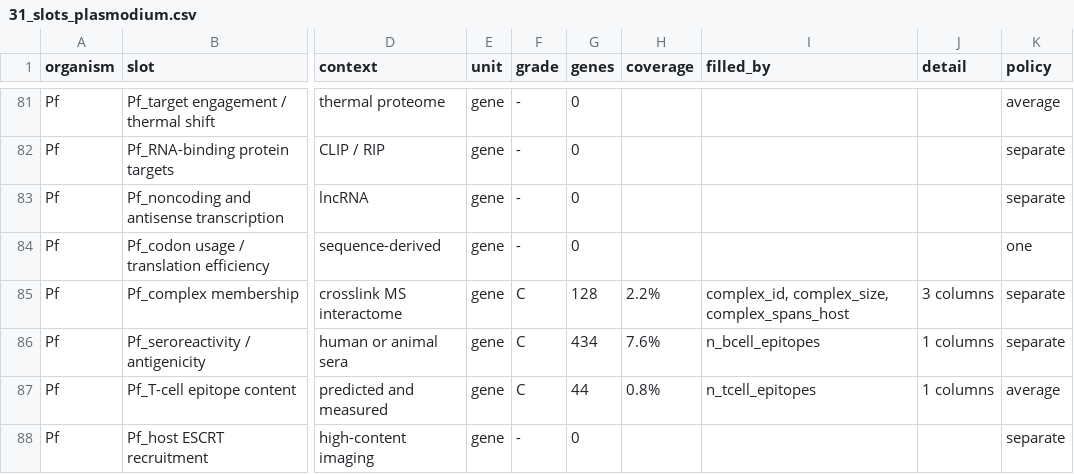
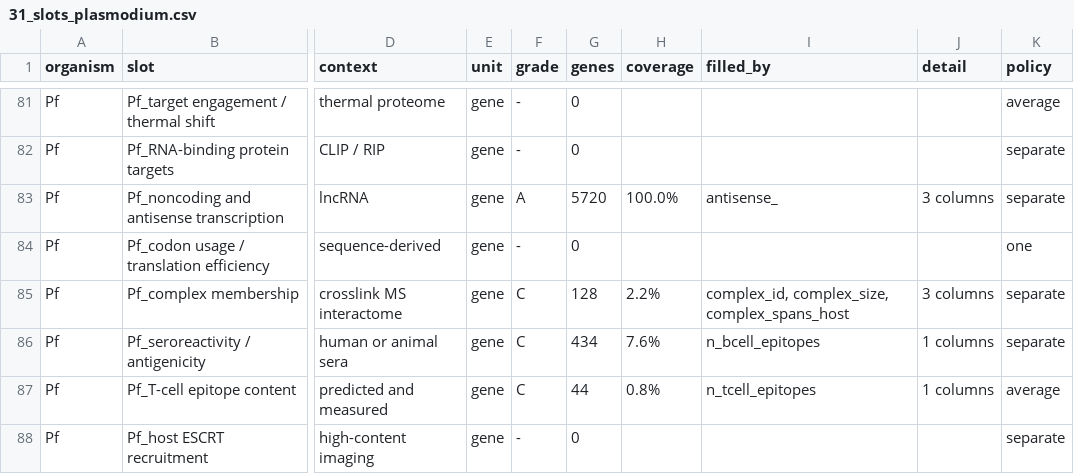
Before and after one commit to EinarOlafsson/starplast, a CSV file: instructions/done/31_slots_plasmodium.csv, drawn as a sheet; only a part is shown, gaps mark what is left out; the diff names each change by its address in the sheet, - before the commit and + after, or states it on an @@ line.

```diff
--- a/instructions/done/31_slots_plasmodium.csv
+++ b/instructions/done/31_slots_plasmodium.csv
-F83 (grade): -
+F83 (grade): A
-G83 (genes): 0
+G83 (genes): 5720
-H83 (coverage): (empty)
+H83 (coverage): 100.0%
-I83 (filled_by): (empty)
+I83 (filled_by): antisense_
-J83 (detail): (empty)
+J83 (detail): 3 columns
```
Also changed, not shown: instructions/done/31_slots.csv, 10 other files.
